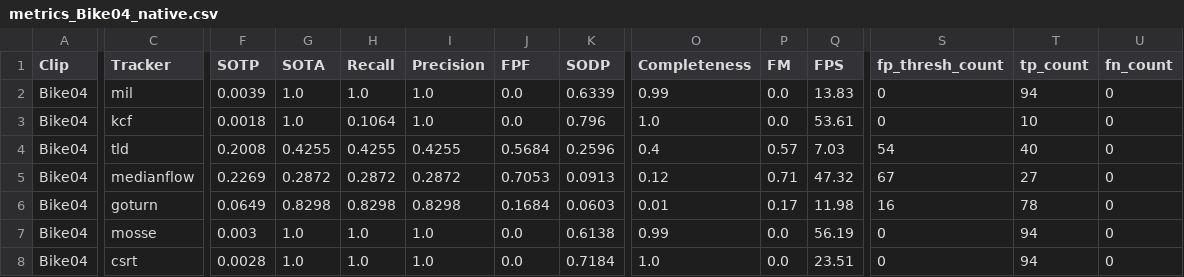
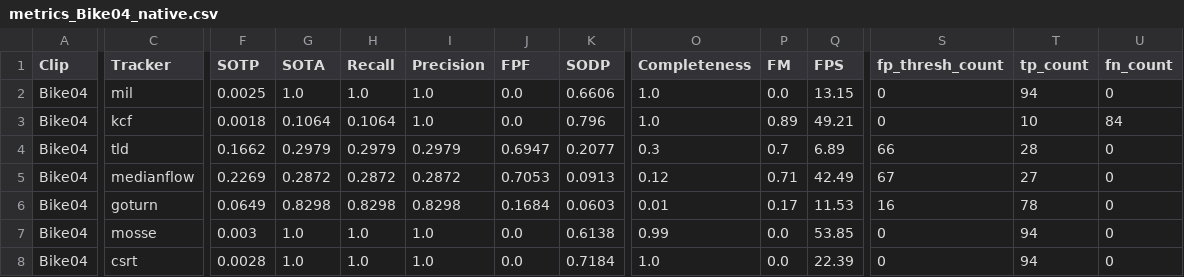
Before and after one commit to kieranbd/thesis, a CSV file: metrics_Bike04_native.csv, drawn as a sheet; only a part is shown, gaps mark what is left out; the diff names each change by its address in the sheet, - before the commit and + after, or states it on an @@ line.

```diff
--- a/metrics_Bike04_native.csv
+++ b/metrics_Bike04_native.csv
-F2 (SOTP): 0.0039
+F2 (SOTP): 0.0025
-K2 (SODP): 0.6339
+K2 (SODP): 0.6606
-O2 (Completeness): 0.99
+O2 (Completeness): 1.0
-Q2 (FPS): 13.83
+Q2 (FPS): 13.15
-G3 (SOTA): 1.0
+G3 (SOTA): 0.1064
-P3 (FM): 0.0
+P3 (FM): 0.89
-Q3 (FPS): 53.61
+Q3 (FPS): 49.21
-U3 (fn_count): 0
+U3 (fn_count): 84
-F4 (SOTP): 0.2008
+F4 (SOTP): 0.1662
-G4 (SOTA): 0.4255
+G4 (SOTA): 0.2979
-H4 (Recall): 0.4255
+H4 (Recall): 0.2979
-I4 (Precision): 0.4255
+I4 (Precision): 0.2979
-J4 (FPF): 0.5684
+J4 (FPF): 0.6947
-K4 (SODP): 0.2596
+K4 (SODP): 0.2077
-O4 (Completeness): 0.4
+O4 (Completeness): 0.3
-P4 (FM): 0.57
+P4 (FM): 0.7
-Q4 (FPS): 7.03
+Q4 (FPS): 6.89
-S4 (fp_thresh_count): 54
+S4 (fp_thresh_count): 66
-T4 (tp_count): 40
+T4 (tp_count): 28
-Q5 (FPS): 47.32
+Q5 (FPS): 42.49
-Q6 (FPS): 11.98
+Q6 (FPS): 11.53
-Q7 (FPS): 56.19
+Q7 (FPS): 53.85
-Q8 (FPS): 23.51
+Q8 (FPS): 22.39
```
Also changed, not shown: metrics_Bike02_native.csv, metrics_Bike03_native.csv, 3 other files.
